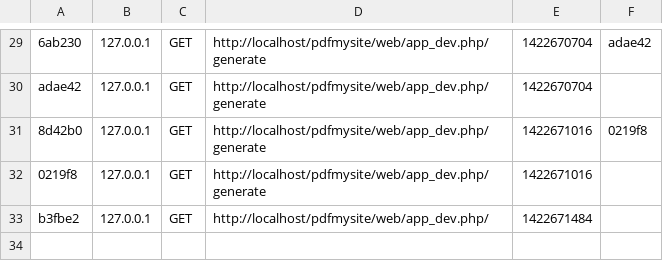
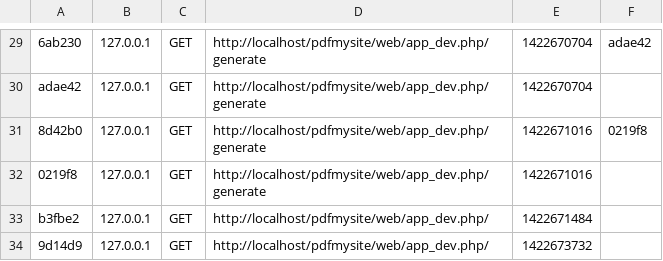
Before and after one commit to sonnylloyd/pdfmysite, a CSV file: app/cache/dev/profiler/index.csv, drawn as a sheet; only a part is shown, gaps mark what is left out.

```diff
--- a/app/cache/dev/profiler/index.csv
+++ b/app/cache/dev/profiler/index.csv
@@ -33 +33,2 @@ adae42,127.0.0.1,GET,http://localhost/pdfmysite/web/app_dev.php/generate,1422670
 b3fbe2,127.0.0.1,GET,http://localhost/pdfmysite/web/app_dev.php/,1422671484,
+9d14d9,127.0.0.1,GET,http://localhost/pdfmysite/web/app_dev.php/,1422673732,
```
Also changed, not shown: 5 other files.
